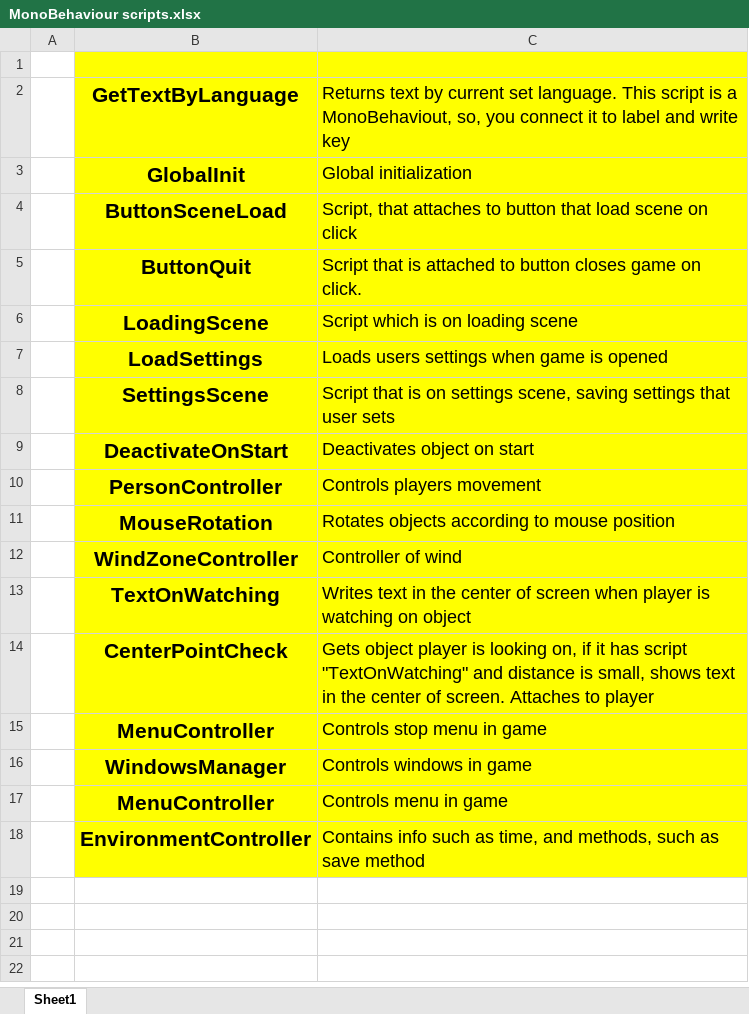
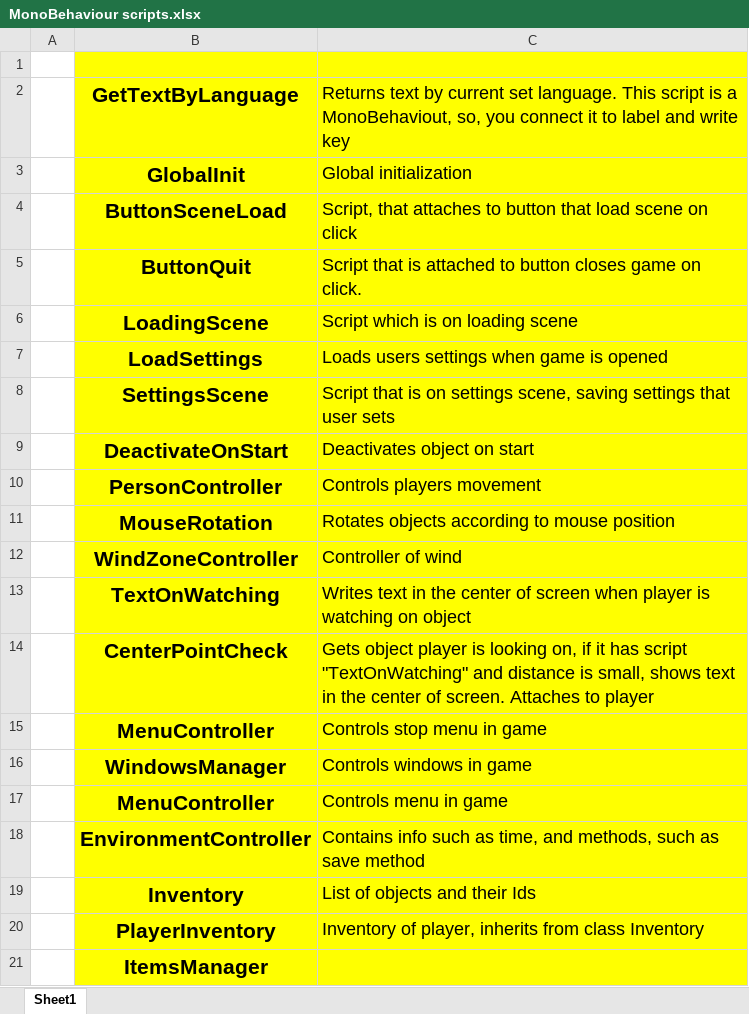
Before and after one commit to mikhail0090025/Call-of-the-Forest-Survival-Game, an Excel workbook: Assets/Project structure/MonoBehaviour scripts.xlsx, sheet Sheet1, drawn as a sheet; values as stored, in another font and other column widths than the file's, no borders; the diff names each change by its address in the sheet, - before the commit and + after, or states it on an @@ line.

```diff
--- a/Assets/Project structure/MonoBehaviour scripts.xlsx (sheet Sheet1)
+++ b/Assets/Project structure/MonoBehaviour scripts.xlsx (sheet Sheet1)
+row 19:  | Inventory | List of objects and their Ids
+row 20:  | PlayerInventory | Inventory of player, inherits from class Inventory
+row 21:  | ItemsManager
```
Also changed, not shown: 9 other files.
